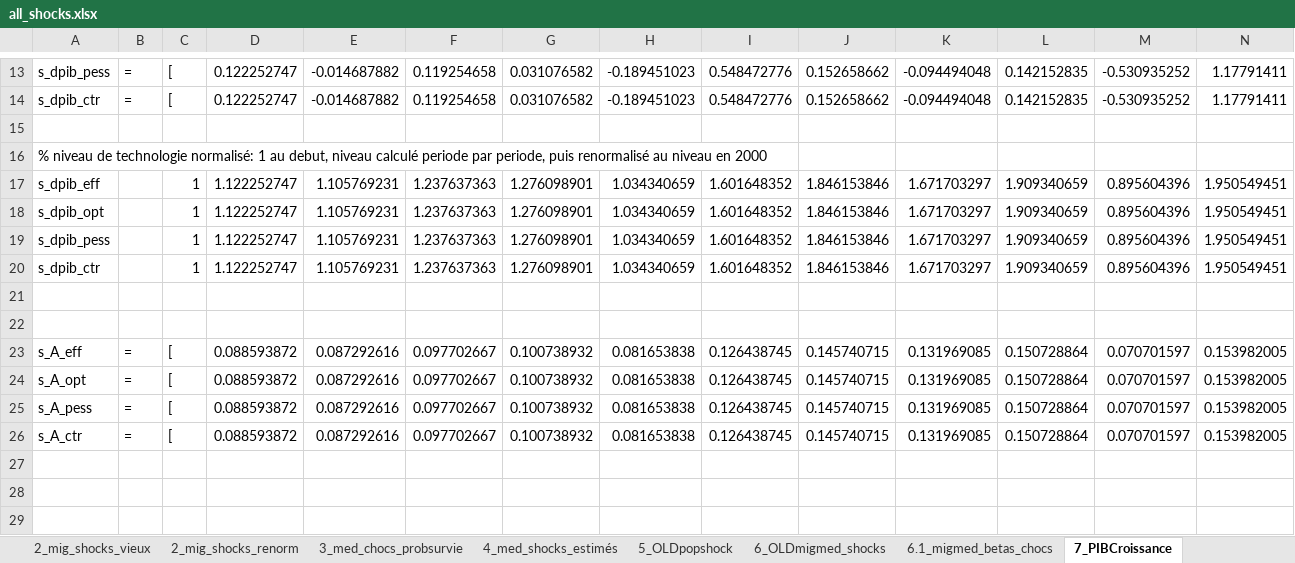
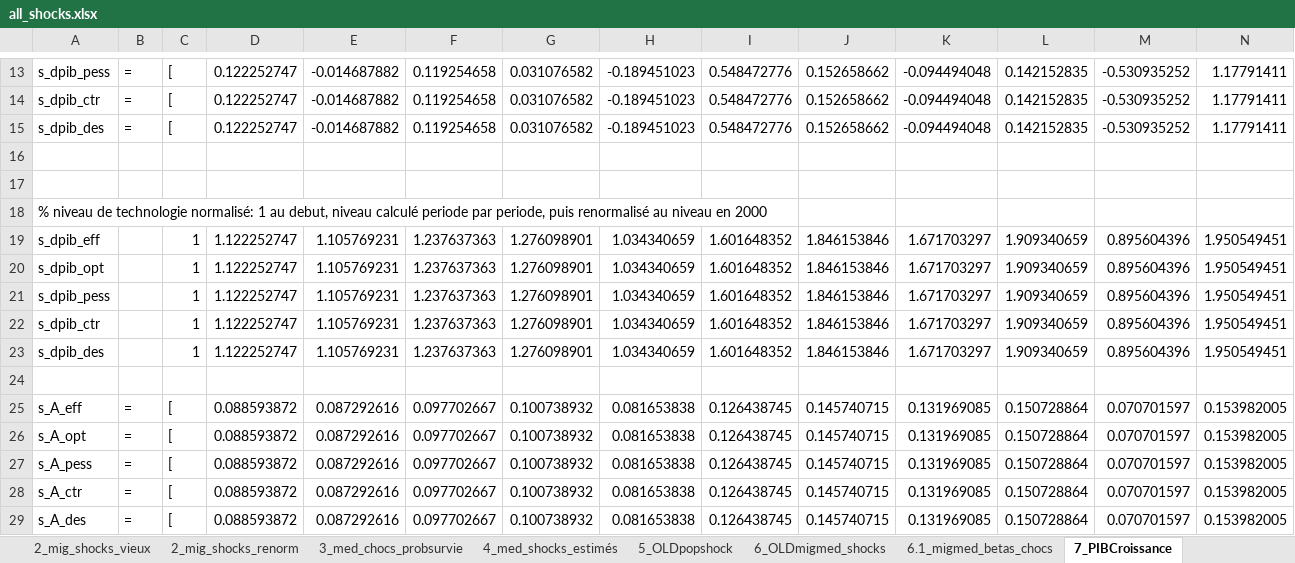
Before and after one commit to kevingenna-arch/cdc_model, an Excel workbook: all_shocks.xlsx, sheet 7_PIBCroissance, drawn as a sheet; only a part is shown, gaps mark what is left out; values as stored, in another font and other column widths than the file's, no borders; addresses are those after the commit; rows hold the shown columns only; the diff names each change by its address in the sheet, - before the commit and + after, or states it on an @@ line.

```diff
--- a/all_shocks.xlsx (sheet 7_PIBCroissance)
+++ b/all_shocks.xlsx (sheet 7_PIBCroissance)
+row 15: s_dpib_des | = | [ | 0.122252747 | -0.014687882 | 0.119254658 | 0.031076582 | -0.189451023 | 0.548472776 | 0.152658662 | -0.094494048 | 0.142152835 | -0.530935252 | 1.17791411
+row 16: (empty)
-row 23: (empty)
+row 23: s_dpib_des |  | 1 | 1.122252747 | 1.105769231 | 1.237637363 | 1.276098901 | 1.034340659 | 1.601648352 | 1.846153846 | 1.671703297 | 1.909340659 | 0.895604396 | 1.950549451
+row 29: s_A_des | = | [ | 0.088593872 | 0.087292616 | 0.097702667 | 0.100738932 | 0.081653838 | 0.126438745 | 0.145740715 | 0.131969085 | 0.150728864 | 0.070701597 | 0.153982005
```
Also changed, not shown: formulas that keep their value, 24 other files.
